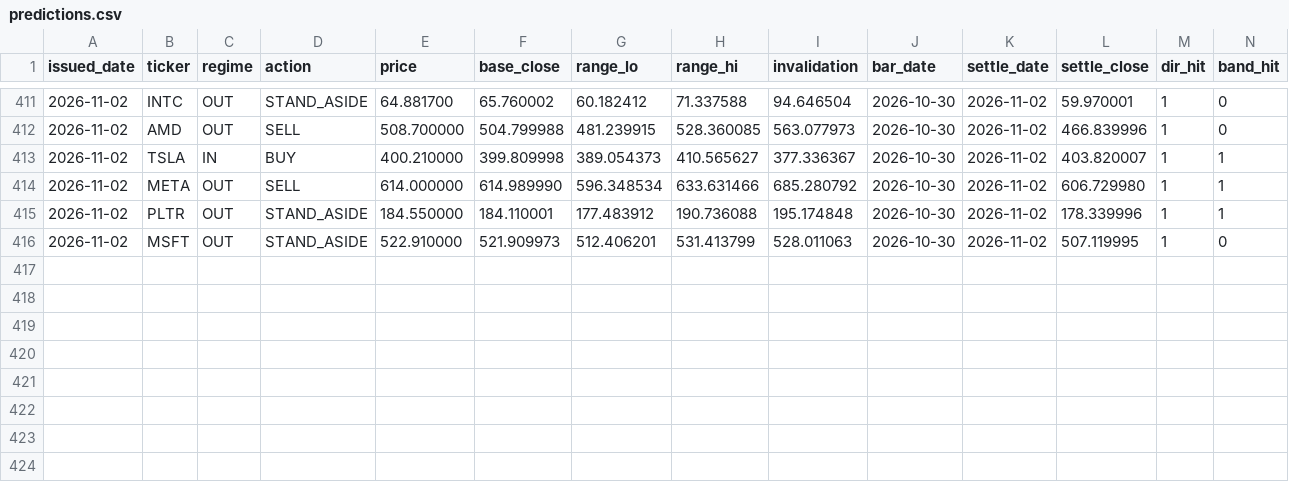
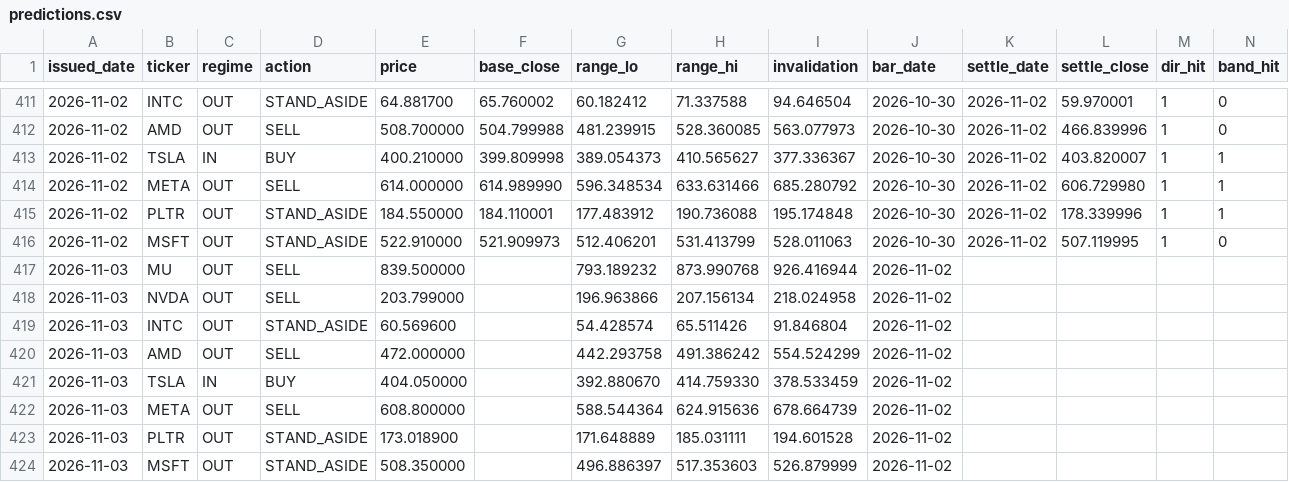
Before and after one commit to cyyaddsg-git/i004-market-bars, a CSV file: data/predictions.csv, drawn as a sheet; only a part is shown, gaps mark what is left out; the diff names each change by its address in the sheet, - before the commit and + after, or states it on an @@ line.

```diff
--- a/data/predictions.csv
+++ b/data/predictions.csv
+row 417: 2026-11-03 | MU | OUT | SELL | 839.500000 |  | 793.189232 | 873.990768 | 926.416944 | 2026-11-02
+row 418: 2026-11-03 | NVDA | OUT | SELL | 203.799000 |  | 196.963866 | 207.156134 | 218.024958 | 2026-11-02
+row 419: 2026-11-03 | INTC | OUT | STAND_ASIDE | 60.569600 |  | 54.428574 | 65.511426 | 91.846804 | 2026-11-02
+row 420: 2026-11-03 | AMD | OUT | SELL | 472.000000 |  | 442.293758 | 491.386242 | 554.524299 | 2026-11-02
+row 421: 2026-11-03 | TSLA | IN | BUY | 404.050000 |  | 392.880670 | 414.759330 | 378.533459 | 2026-11-02
+row 422: 2026-11-03 | META | OUT | SELL | 608.800000 |  | 588.544364 | 624.915636 | 678.664739 | 2026-11-02
+row 423: 2026-11-03 | PLTR | OUT | STAND_ASIDE | 173.018900 |  | 171.648889 | 185.031111 | 194.601528 | 2026-11-02
+row 424: 2026-11-03 | MSFT | OUT | STAND_ASIDE | 508.350000 |  | 496.886397 | 517.353603 | 526.879999 | 2026-11-02
```
Also changed, not shown: 2 other files.
